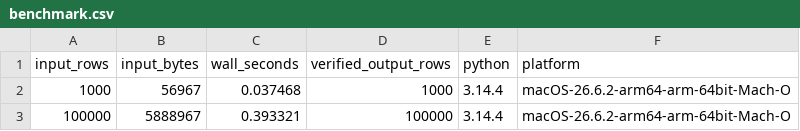
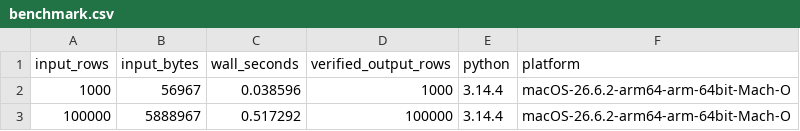
Before and after one commit to swihpi/Assesment, a CSV file: docs/benchmark.csv, drawn as a sheet.

```diff
--- a/docs/benchmark.csv
+++ b/docs/benchmark.csv
@@ -1,3 +1,3 @@
 input_rows,input_bytes,wall_seconds,verified_output_rows,python,platform
-1000,56967,0.037468,1000,3.14.4,macOS-26.6.2-arm64-arm-64bit-Mach-O
-100000,5888967,0.393321,100000,3.14.4,macOS-26.6.2-arm64-arm-64bit-Mach-O
+1000,56967,0.038596,1000,3.14.4,macOS-26.6.2-arm64-arm-64bit-Mach-O
+100000,5888967,0.517292,100000,3.14.4,macOS-26.6.2-arm64-arm-64bit-Mach-O
```
Also changed, not shown: 27 other files.
